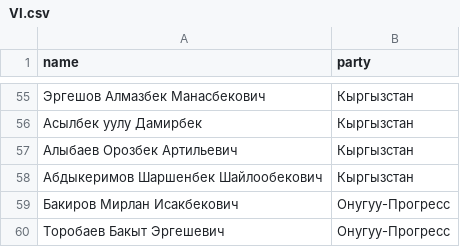
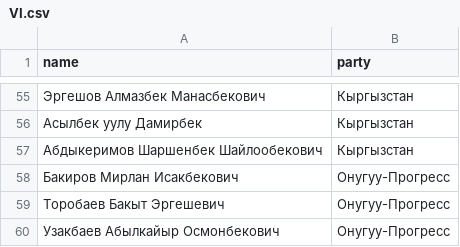
Before and after one commit to Rolikasi/kenesh_changes, a CSV file: export/cleaned/VI.csv, drawn as a sheet; only a part is shown, gaps mark what is left out; the shorter side is filled out with more unchanged rows; the diff names each change by its address in the sheet, - before the commit and + after, or states it on an @@ line.

```diff
--- a/export/cleaned/VI.csv
+++ b/export/cleaned/VI.csv
-row 57: Алыбаев Орозбек Артильевич | Кыргызстан
```
Also changed, not shown: II_raw.csv, export/II/II_from_republica.csv, 12 other files.
